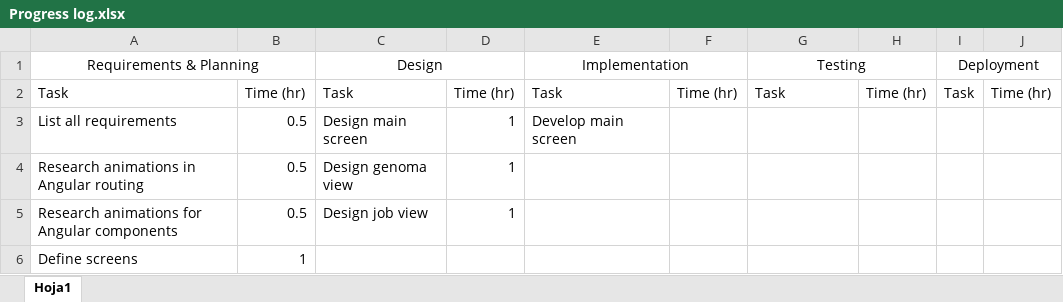
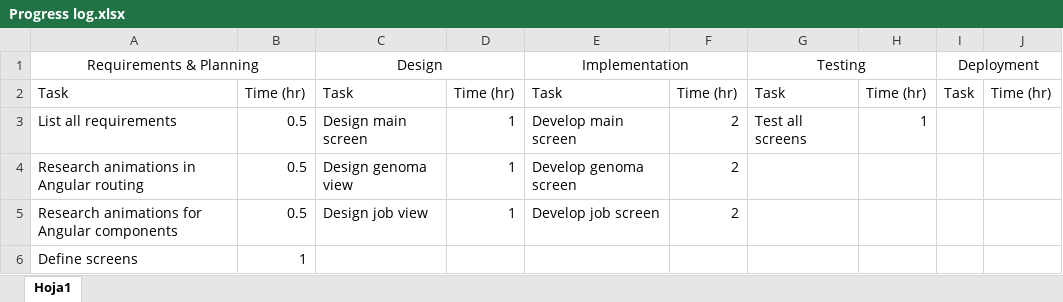
Before and after one commit to ben-blb/techtest, an Excel workbook: Progress log.xlsx, sheet Hoja1, drawn as a sheet; values as stored, in another font and other column widths than the file's, no borders; the diff names each change by its address in the sheet, - before the commit and + after, or states it on an @@ line.

```diff
--- a/Progress log.xlsx (sheet Hoja1)
+++ b/Progress log.xlsx (sheet Hoja1)
-F3:F5: (empty)
+F3:F5: 2
-G3 (Testing): (empty)
+G3 (Testing): Test all screens
-H3: (empty)
+H3: 1
-E4 (Implementation): (empty)
+E4 (Implementation): Develop genoma screen
-E5 (Implementation): (empty)
+E5 (Implementation): Develop job screen
```
Also changed, not shown: 5 other files.
